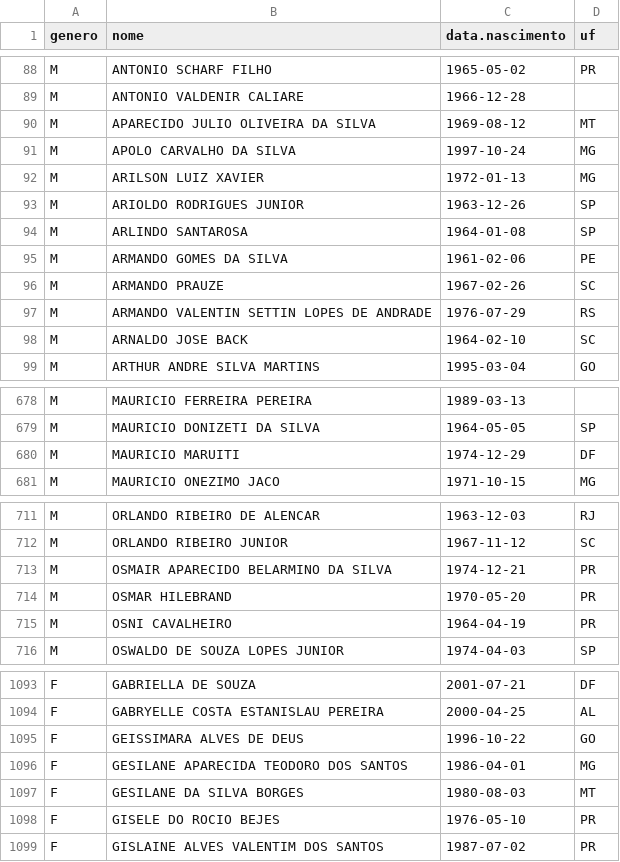
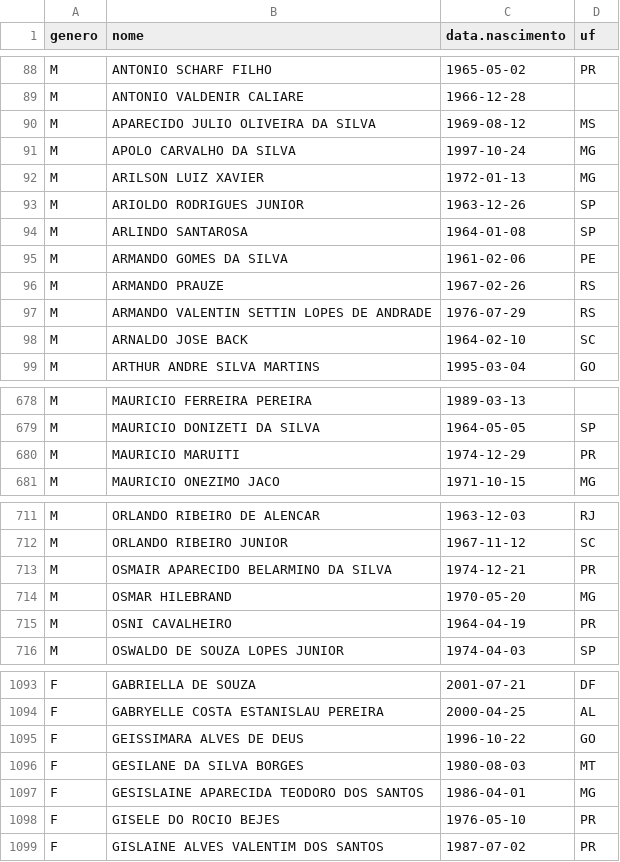
Before and after one commit to rlaboiss/invasao-brasilia-2023, a CSV file: presos.csv, drawn as a sheet; only a part is shown, gaps mark what is left out.

Commit message:
Update data and results for new listing from SEAPE-DF

```diff
--- a/presos.csv
+++ b/presos.csv
@@ -89,3 +89,3 @@ M,ANTONIO SCHARF FILHO,1965-05-02,PR
 M,ANTONIO VALDENIR CALIARE,1966-12-28,
-M,APARECIDO JULIO OLIVEIRA DA SILVA,1969-08-12,MT
+M,APARECIDO JULIO OLIVEIRA DA SILVA,1969-08-12,MS
 M,APOLO CARVALHO DA SILVA,1997-10-24,MG
@@ -95,3 +95,3 @@ M,ARLINDO SANTAROSA,1964-01-08,SP
 M,ARMANDO GOMES DA SILVA,1961-02-06,PE
-M,ARMANDO PRAUZE,1967-02-26,SC
+M,ARMANDO PRAUZE,1967-02-26,RS
 M,ARMANDO VALENTIN SETTIN LOPES DE ANDRADE,1976-07-29,RS
@@ -679,3 +679,3 @@ M,MAURICIO FERREIRA PEREIRA,1989-03-13,
 M,MAURICIO DONIZETI DA SILVA,1964-05-05,SP
-M,MAURICIO MARUITI,1974-12-29,DF
+M,MAURICIO MARUITI,1974-12-29,PR
 M,MAURICIO ONEZIMO JACO,1971-10-15,MG
@@ -713,3 +713,3 @@ M,ORLANDO RIBEIRO JUNIOR,1967-11-12,SC
 M,OSMAIR APARECIDO BELARMINO DA SILVA,1974-12-21,PR
-M,OSMAR HILEBRAND,1970-05-20,PR
+M,OSMAR HILEBRAND,1970-05-20,MG
 M,OSNI CAVALHEIRO,1964-04-19,PR
@@ -1095,4 +1095,4 @@ F,GABRYELLE COSTA ESTANISLAU PEREIRA,2000-04-25,AL
 F,GEISSIMARA ALVES DE DEUS,1996-10-22,GO
-F,GESILANE APARECIDA TEODORO DOS SANTOS,1986-04-01,MG
 F,GESILANE DA SILVA BORGES,1980-08-03,MT
+F,GESISLAINE APARECIDA TEODORO DOS SANTOS,1986-04-01,MG
 F,GISELE DO ROCIO BEJES,1976-05-10,PR
```
Also changed, not shown: 2 other files.
